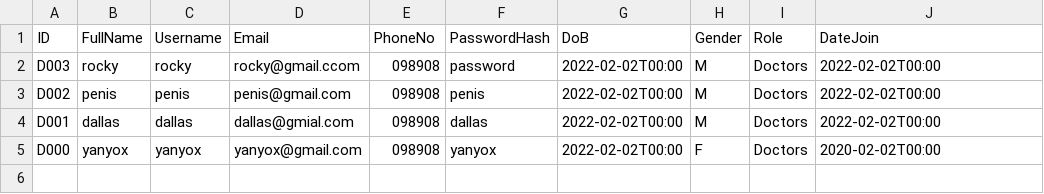
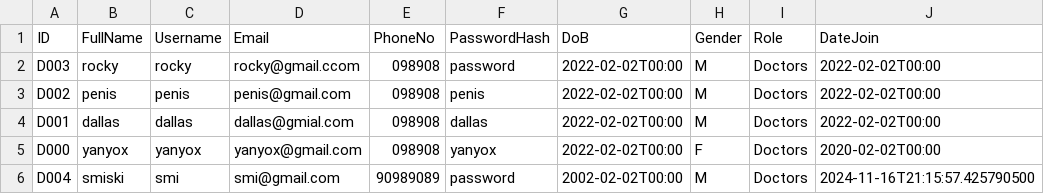
Before and after one commit to malcolmfong01/MalcolmsProject, a CSV file: src/repository/data/doctors.csv, drawn as a sheet; the diff names each change by its address in the sheet, - before the commit and + after, or states it on an @@ line.

```diff
--- a/src/repository/data/doctors.csv
+++ b/src/repository/data/doctors.csv
+row 6: D004 | smiski | smi | smi@gmail.com | 90989089 | password | 2002-02-02T00:00 | M | Doctors | 2024-11-16T21:15:57.425790500
```
Also changed, not shown: src/repository/data/admins.csv, 8 other files.
